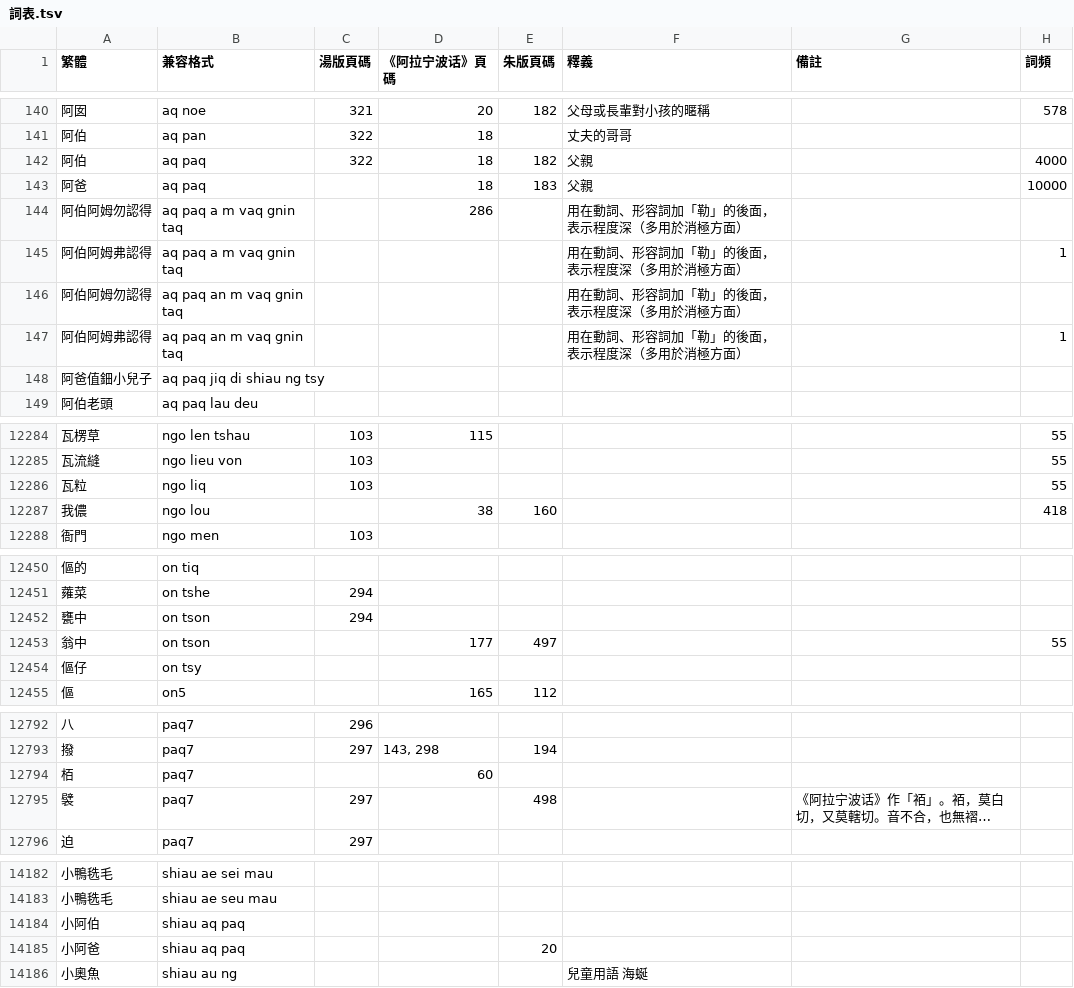
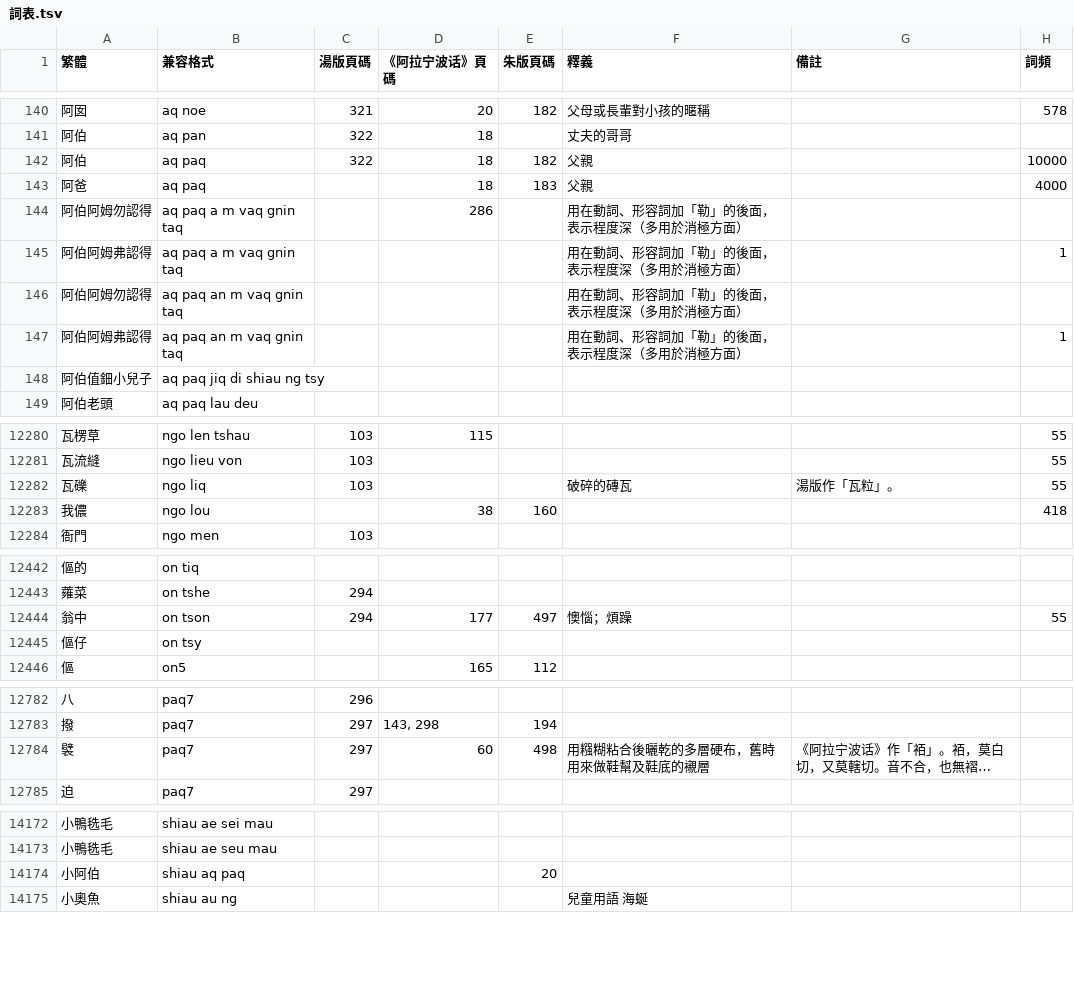
Before and after one commit to ionkaon/dictionary, a TSV file: 詞表.tsv, drawn as a sheet; only a part is shown, gaps mark what is left out; long unchanged cells end in …; removed rows and columns are numbered as before the commit, all else as after; the diff covers the shown part only; the diff names each change by its address in the sheet, - before the commit and + after, or states it on an @@ line.

Commit message:
perf(詞表): 阿伯, 眼沿, 熬, 呆裏呆搭...
* 阿伯: 推薦作「阿伯」。
* 眼沿: 眼皮。朱版作「眼緣」
* 熬: 1. 把東西放在容器內，在火上煨或燒；2. 忍，忍受；3. 衣物洗前先打上肥皂浸漬一會兒再漂洗。義 3《阿拉宁波话》作「咬」。
* 呆裏呆搭: 形容傻氣，不靈活。《阿拉宁波话》及朱版作「呆臉呆搭」。
* 瓦礫: 破碎的磚瓦。湯版作「瓦粒」。
* 牙鬚: 鬍子。《阿拉宁波话》也作「牙梳」。
* 挼: 用手輕輕來回撫摩。《阿拉宁波话》也作「捼」。
* 丫角亂經: 稀奇古怪。朱版作「丫各亂經」。
* 涴: 1. 糞便; 2. 脾氣倔，執拗; 3. 事情麻煩。通行作「屙」，聲調不合，「屙」字也無糞便義。《金華方言詞典》作「涴」，《廣韻》烏臥切，泥著物也。推薦寫「涴」，「屙」已較爲通行，仍保留。義 2、3《阿拉宁波话》也作「倭」。
* -硬動, 甕中, 栢
* 爆胎/+pau the/
* 丫臉漆黑/-o li chiq haq/
* 眼睛小羅嗦->眼睛小囉嗦
* 斑駁->扳駁
* 奶脯/nhe bu/->/na bu/

```diff
--- a/詞表.tsv
+++ b/詞表.tsv
-H142 (詞頻): 4000
+H142 (詞頻): 10000
-H143 (詞頻): 10000
+H143 (詞頻): 4000
-A148 (繁體): 阿爸值鈿小兒子
+A148 (繁體): 阿伯值鈿小兒子
-A12282 (繁體): 瓦粒
+A12282 (繁體): 瓦礫
-F12282 (釋義): (empty)
+F12282 (釋義): 破碎的磚瓦
-G12282 (備註): (empty)
+G12282 (備註): 湯版作「瓦粒」。
-row 12452: 甕中 | on tson | 294
-C12444 (湯版頁碼): (empty)
+C12444 (湯版頁碼): 294
-F12444 (釋義): (empty)
+F12444 (釋義): 懊惱；煩躁
-row 12794: 栢 | paq7 |  | 60
-D12784 (《阿拉宁波话》頁碼): (empty)
+D12784 (《阿拉宁波话》頁碼): 60
-F12784 (釋義): (empty)
+F12784 (釋義): 用糨糊粘合後曬乾的多層硬布，舊時用來做鞋幫及鞋底的襯層
-E14174 (朱版頁碼): (empty)
+E14174 (朱版頁碼): 20
-row 14185: 小阿爸 | shiau aq paq |  |  | 20
```
Also changed, not shown: 1 added row, 9 removed rows and 40 edited cells elsewhere in this file.
